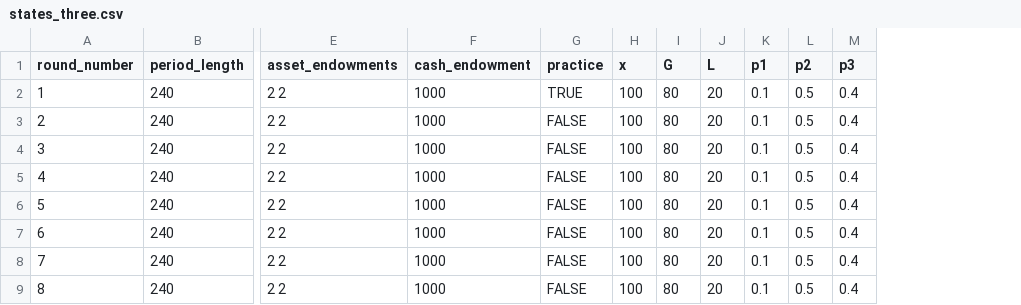
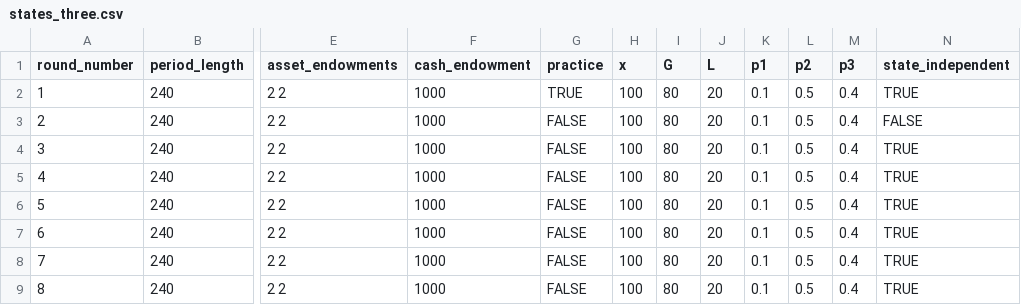
Before and after one commit to Zhangxi-Lam/salience_market_deploy, a CSV file: salience_market/configs/states_three.csv, drawn as a sheet; only a part is shown, gaps mark what is left out; the diff names each change by its address in the sheet, - before the commit and + after, or states it on an @@ line.

Commit message:
state_independent

```diff
--- a/salience_market/configs/states_three.csv
+++ b/salience_market/configs/states_three.csv
+column N (state_independent), rows 2-9: TRUE | FALSE | TRUE | TRUE | TRUE | TRUE | TRUE | TRUE
```
Also changed, not shown: salience_market/configs/demo.csv, salience_market/configs/states_two.csv, 4 other files.
